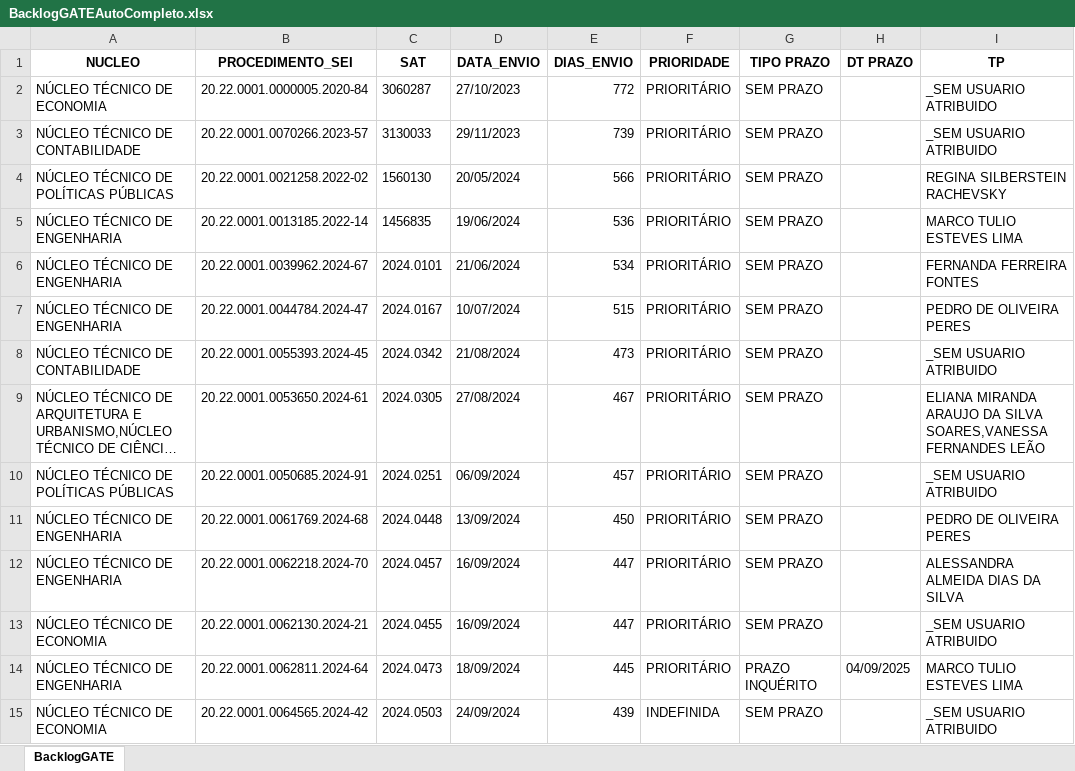
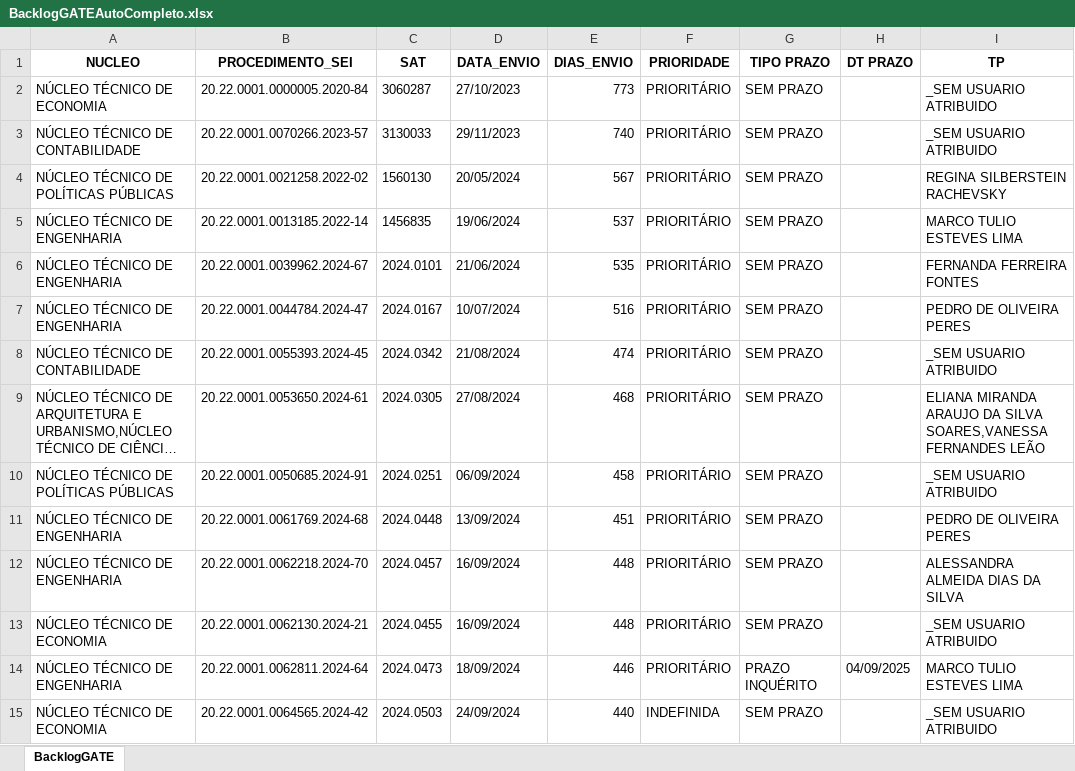
Before and after one commit to pedropaixaomprj/backlog-GATE, an Excel workbook: BacklogGATEAutoCompleto.xlsx, sheet BacklogGATE, drawn as a sheet; only a part is shown; long unchanged cells end in …; values as stored, in another font and other column widths than the file's, no borders; the diff covers the shown part only; the diff names each change by its address in the sheet, - before the commit and + after, or states it on an @@ line.

Commit message:
Add backlog, prod, and saida_sem_it - 2025-12-08 00:30:03

```diff
--- a/BacklogGATEAutoCompleto.xlsx (sheet BacklogGATE)
+++ b/BacklogGATEAutoCompleto.xlsx (sheet BacklogGATE)
-E2 (DIAS_ENVIO): 772
+E2 (DIAS_ENVIO): 773
-E3 (DIAS_ENVIO): 739
+E3 (DIAS_ENVIO): 740
-E4 (DIAS_ENVIO): 566
+E4 (DIAS_ENVIO): 567
-E5 (DIAS_ENVIO): 536
+E5 (DIAS_ENVIO): 537
-E6 (DIAS_ENVIO): 534
+E6 (DIAS_ENVIO): 535
-E7 (DIAS_ENVIO): 515
+E7 (DIAS_ENVIO): 516
-E8 (DIAS_ENVIO): 473
+E8 (DIAS_ENVIO): 474
-E9 (DIAS_ENVIO): 467
+E9 (DIAS_ENVIO): 468
-E10 (DIAS_ENVIO): 457
+E10 (DIAS_ENVIO): 458
-E11 (DIAS_ENVIO): 450
+E11 (DIAS_ENVIO): 451
-E12:E13 (DIAS_ENVIO): 447
+E12:E13 (DIAS_ENVIO): 448
-E14 (DIAS_ENVIO): 445
+E14 (DIAS_ENVIO): 446
-E15 (DIAS_ENVIO): 439
+E15 (DIAS_ENVIO): 440
```
Also changed, not shown: 638 edited cells elsewhere in this sheet, SaidaSemITGATEAutoCompleto.xlsx, 1 other file.
